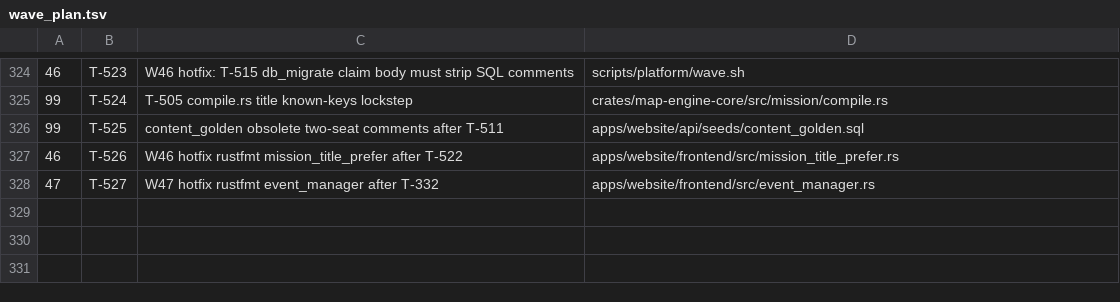
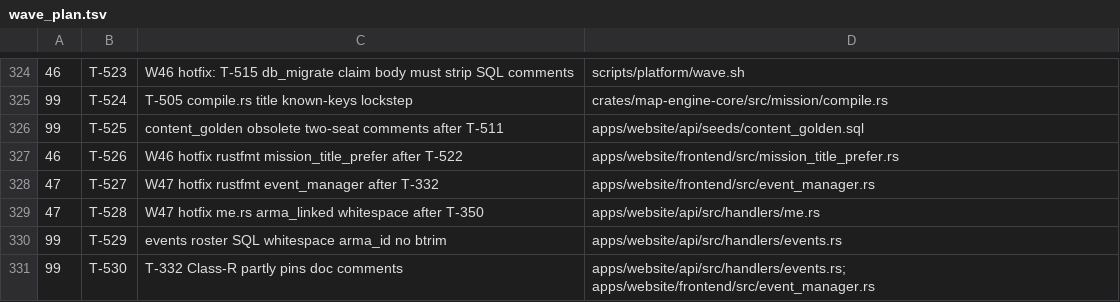
Before and after one commit to darkforce09/TBD-reforger, a TSV file: docs/platform/wave_plan.tsv, drawn as a sheet; only a part is shown, gaps mark what is left out.

Commit message:
wave 47: file T-528 me.rs linked hotfix; T-529/530 deferred
Verifier DIRTY: T-350 ticket claim left me.rs on is_some() (T-528).
Roster btrim + Class-R comment pins deferred.

Co-Authored-By: Grok <noreply@x.ai>

```diff
--- a/docs/platform/wave_plan.tsv
+++ b/docs/platform/wave_plan.tsv
@@ -328 +328,4 @@
 47	T-527	W47 hotfix rustfmt event_manager after T-332	apps/website/frontend/src/event_manager.rs
+47	T-528	W47 hotfix me.rs arma_linked whitespace after T-350	apps/website/api/src/handlers/me.rs
+99	T-529	events roster SQL whitespace arma_id no btrim	apps/website/api/src/handlers/events.rs
+99	T-530	T-332 Class-R partly pins doc comments	apps/website/api/src/handlers/events.rs; apps/website/frontend/src/event_manager.rs
```
Also changed, not shown: 3 other files.
